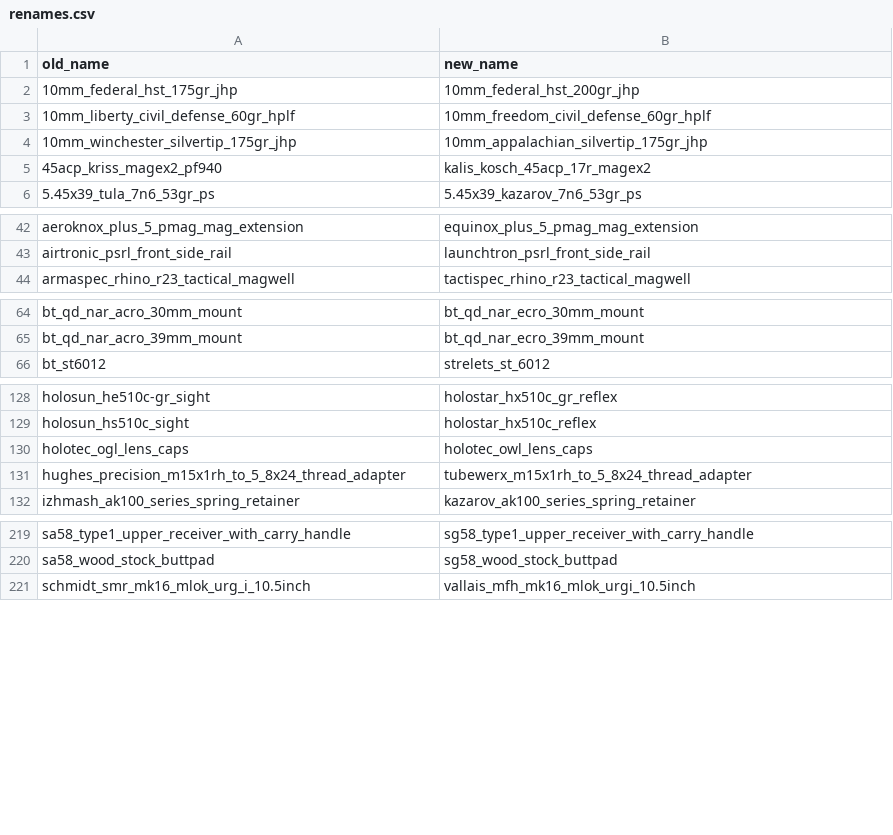
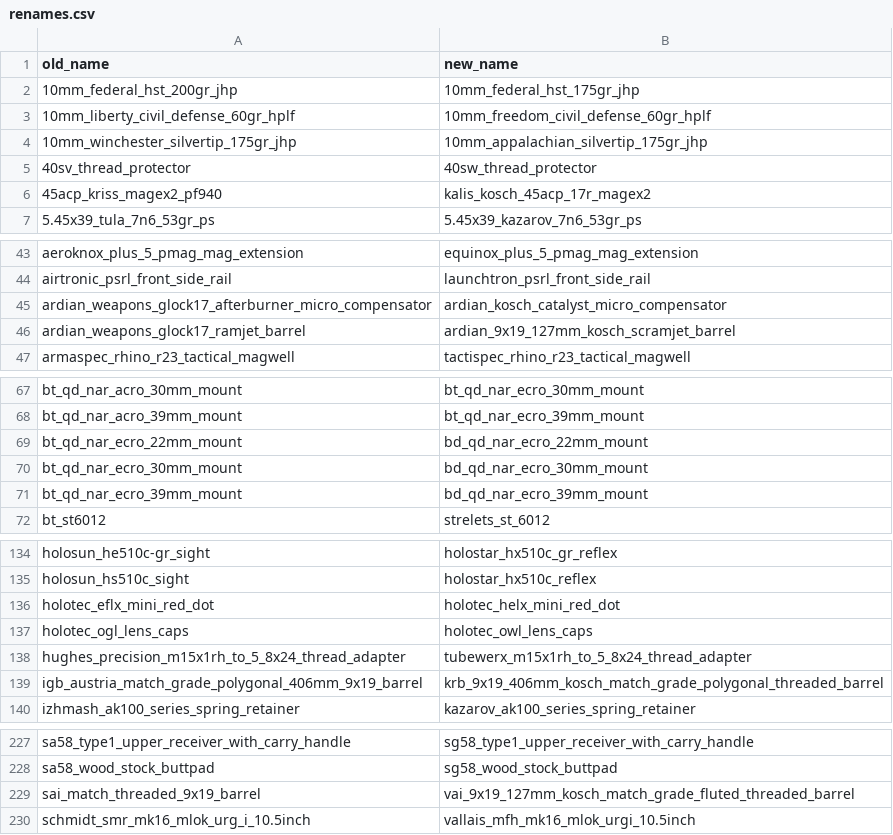
Before and after one commit to johnbachspec/deadline-stat-printer, a CSV file: data/renames.csv, drawn as a sheet; only a part is shown, gaps mark what is left out.

```diff
--- a/data/renames.csv
+++ b/data/renames.csv
@@ -1,5 +1,6 @@
 old_name,new_name
-10mm_federal_hst_175gr_jhp,10mm_federal_hst_200gr_jhp
+10mm_federal_hst_200gr_jhp,10mm_federal_hst_175gr_jhp
 10mm_liberty_civil_defense_60gr_hplf,10mm_freedom_civil_defense_60gr_hplf
 10mm_winchester_silvertip_175gr_jhp,10mm_appalachian_silvertip_175gr_jhp
+40sv_thread_protector,40sw_thread_protector
 45acp_kriss_magex2_pf940,kalis_kosch_45acp_17r_magex2
@@ -43,2 +44,4 @@ aeroknox_plus_5_pmag_mag_extension,equinox_plus_5_pmag_mag_extension
 airtronic_psrl_front_side_rail,launchtron_psrl_front_side_rail
+ardian_weapons_glock17_afterburner_micro_compensator,ardian_kosch_catalyst_micro_compensator
+ardian_weapons_glock17_ramjet_barrel,ardian_9x19_127mm_kosch_scramjet_barrel
 armaspec_rhino_r23_tactical_magwell,tactispec_rhino_r23_tactical_magwell
@@ -65,2 +68,5 @@ bt_qd_nar_acro_30mm_mount,bt_qd_nar_ecro_30mm_mount
 bt_qd_nar_acro_39mm_mount,bt_qd_nar_ecro_39mm_mount
+bt_qd_nar_ecro_22mm_mount,bd_qd_nar_ecro_22mm_mount
+bt_qd_nar_ecro_30mm_mount,bd_qd_nar_ecro_30mm_mount
+bt_qd_nar_ecro_39mm_mount,bd_qd_nar_ecro_39mm_mount
 bt_st6012,strelets_st_6012
@@ -129,4 +135,6 @@ holosun_he510c-gr_sight,holostar_hx510c_gr_reflex
 holosun_hs510c_sight,holostar_hx510c_reflex
+holotec_eflx_mini_red_dot,holotec_helx_mini_red_dot
 holotec_ogl_lens_caps,holotec_owl_lens_caps
 hughes_precision_m15x1rh_to_5_8x24_thread_adapter,tubewerx_m15x1rh_to_5_8x24_thread_adapter
+igb_austria_match_grade_polygonal_406mm_9x19_barrel,krb_9x19_406mm_kosch_match_grade_polygonal_threaded_barrel
 izhmash_ak100_series_spring_retainer,kazarov_ak100_series_spring_retainer
@@ -220,2 +228,3 @@ sa58_type1_upper_receiver_with_carry_handle,sg58_type1_upper_receiver_with_carry
 sa58_wood_stock_buttpad,sg58_wood_stock_buttpad
+sai_match_threaded_9x19_barrel,vai_9x19_127mm_kosch_match_grade_fluted_threaded_barrel
 schmidt_smr_mk16_mlok_urg_i_10.5inch,vallais_mfh_mk16_mlok_urgi_10.5inch
```
Also changed, not shown: 5 other files.
